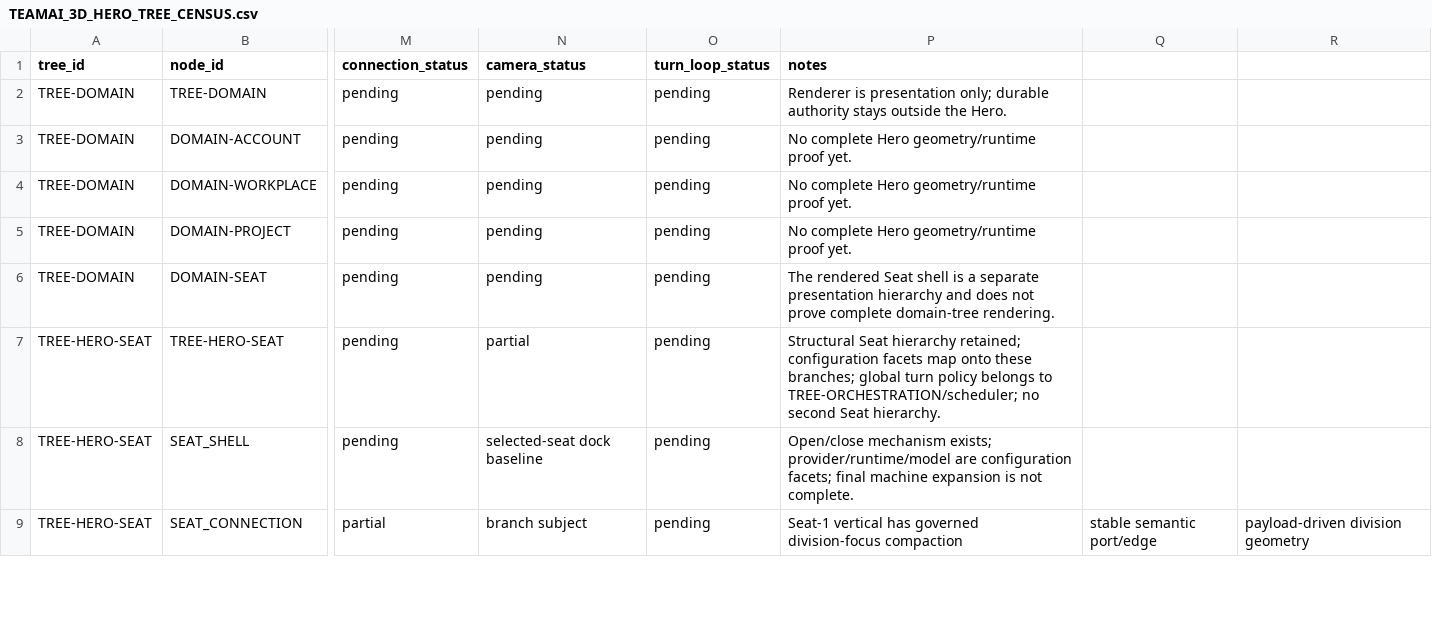
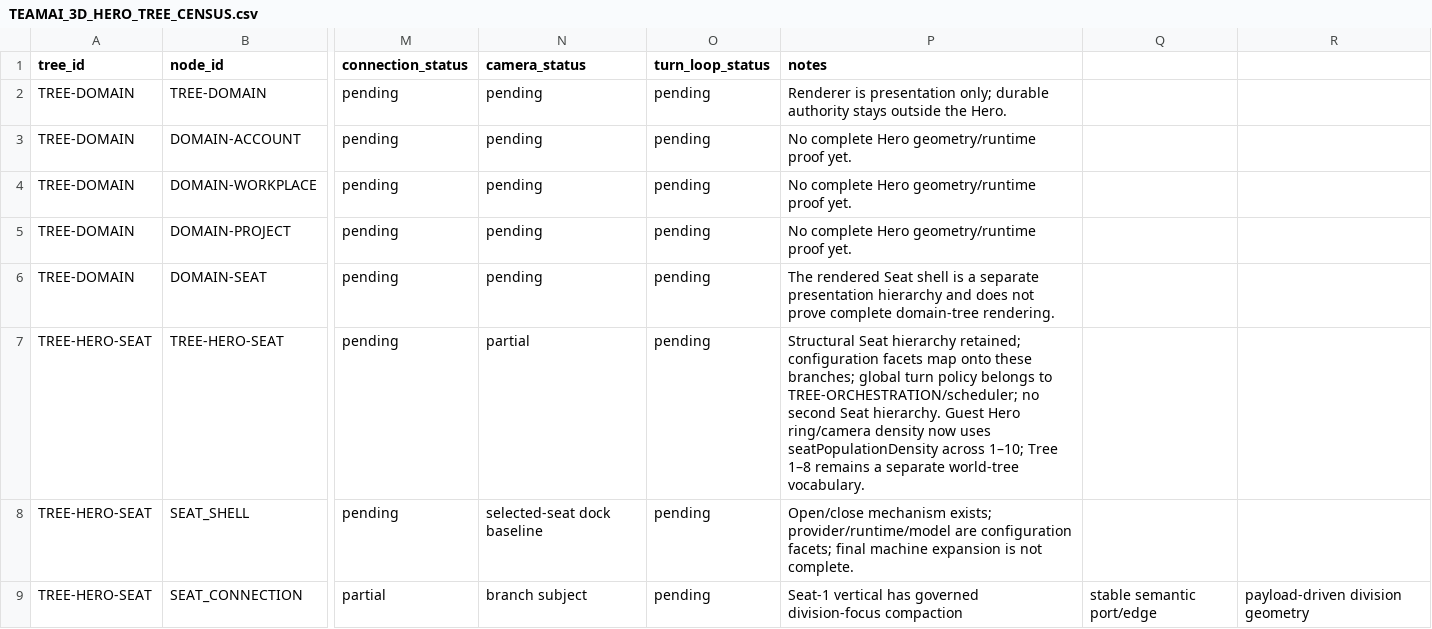
Before and after one commit to RbrtMrlsIII/TeamAi, a CSV file: docs/TEAMAI_3D_HERO_TREE_CENSUS.csv, drawn as a sheet; only a part is shown, gaps mark what is left out; the diff names each change by its address in the sheet, - before the commit and + after, or states it on an @@ line.

Commit message:
fix(029): close leftover 8-seat Product Law and Hero density clamp
Collaborator review on #386 blocked two remaining 8-seat contradictions
on 4b71bca. FRONTEND_EXPERIENCE now uses ten-seat presentation capacity
language. Guest Hero profile/OVERHEAD_MAP density uses seatPopulationDensity
across 1-10. Tree 1-8 stays a separate world-tree vocabulary.

```diff
--- a/docs/TEAMAI_3D_HERO_TREE_CENSUS.csv
+++ b/docs/TEAMAI_3D_HERO_TREE_CENSUS.csv
-P7 (notes): …Seat hierarchy.
+P7 (notes): …Seat hierarchy. Guest Hero ring/camera density now uses seatPopulationDensity across 1–10; Tree 1–8 remains a separate world-tree vocabulary.
```
Also changed, not shown: 10 other files.
